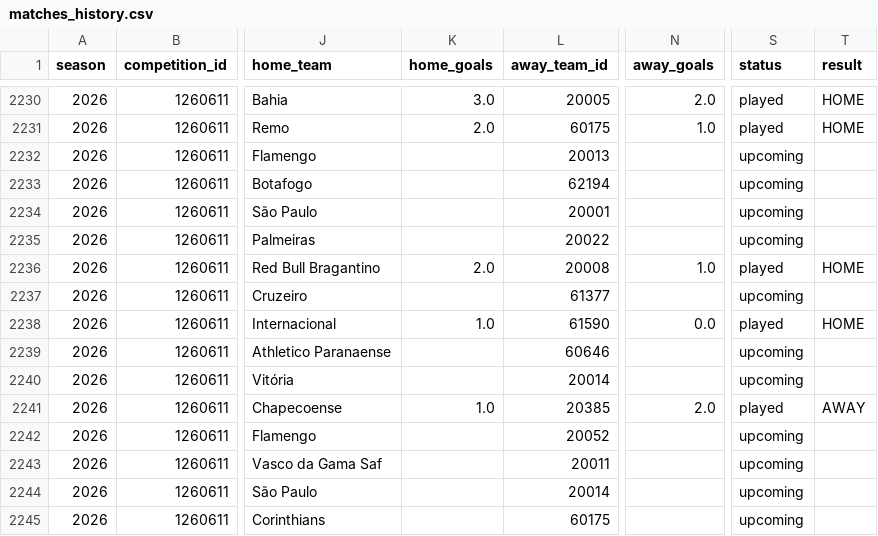
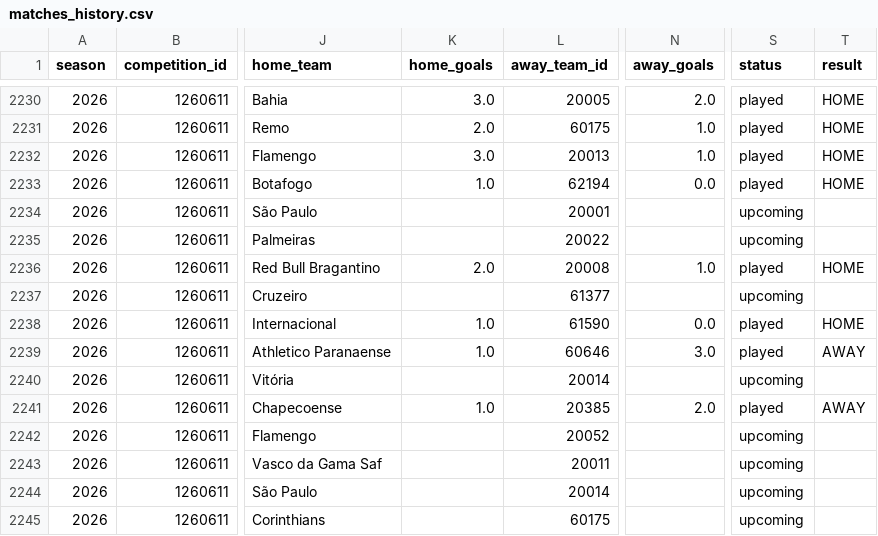
Before and after one commit to cadupacheco/Brasileirao-Data-Lab, a CSV file: data/ml/matches_history.csv, drawn as a sheet; only a part is shown, gaps mark what is left out; the diff names each change by its address in the sheet, - before the commit and + after, or states it on an @@ line.

```diff
--- a/data/ml/matches_history.csv
+++ b/data/ml/matches_history.csv
-K2232 (home_goals): (empty)
+K2232 (home_goals): 3.0
-N2232 (away_goals): (empty)
+N2232 (away_goals): 1.0
-S2232:S2233 (status): upcoming
+S2232:S2233 (status): played
-T2232:T2233 (result): (empty)
+T2232:T2233 (result): HOME
-K2233 (home_goals): (empty)
+K2233 (home_goals): 1.0
-N2233 (away_goals): (empty)
+N2233 (away_goals): 0.0
-K2239 (home_goals): (empty)
+K2239 (home_goals): 1.0
-N2239 (away_goals): (empty)
+N2239 (away_goals): 3.0
-S2239 (status): upcoming
+S2239 (status): played
-T2239 (result): (empty)
+T2239 (result): AWAY
```
Also changed, not shown: data/ml/future_predictions.csv, data/ml/season_simulation.csv, 4 other files.
